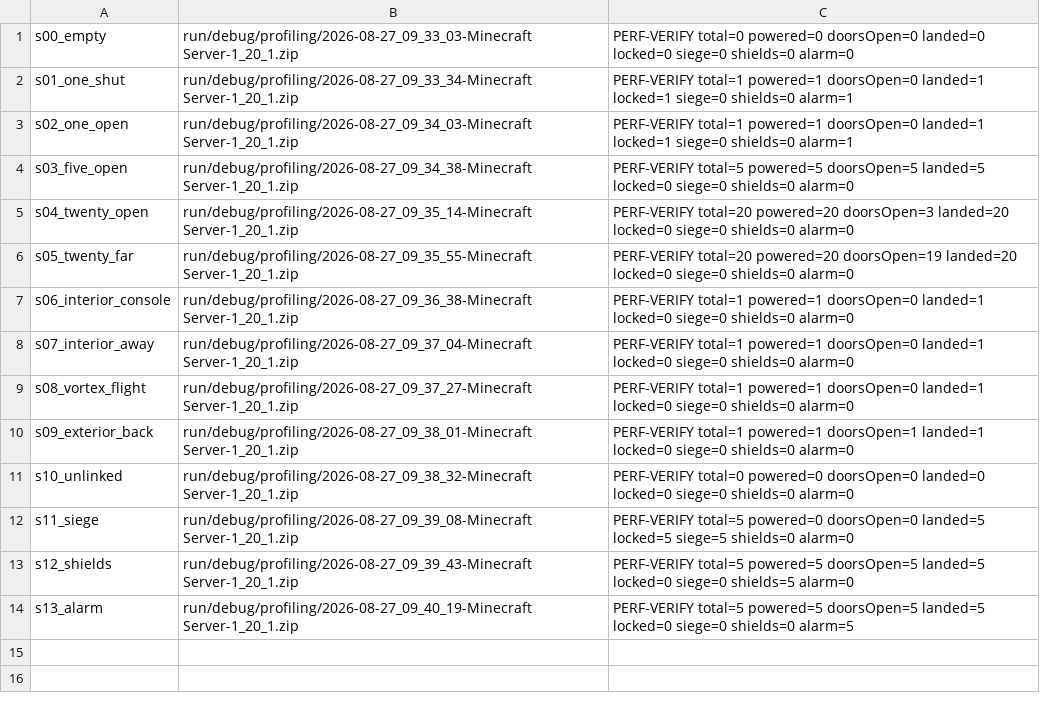
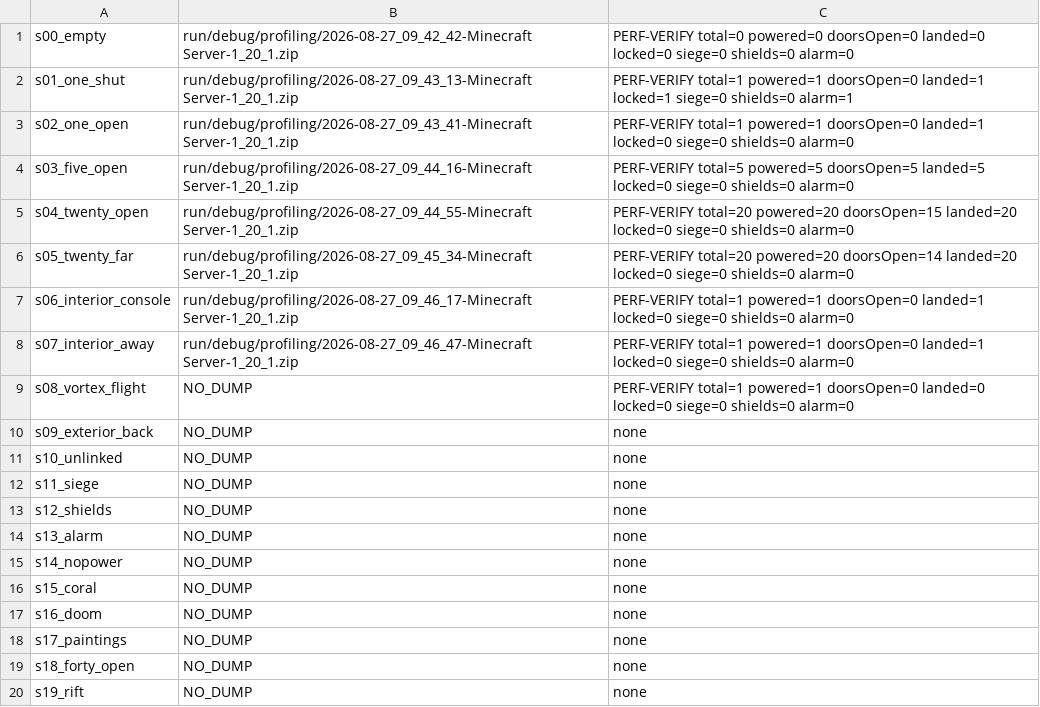
Before and after one commit to amblelabs/ait, a TSV file: scripts/perf/manifest.tsv, drawn as a sheet.

Commit message:
fix(debug): wait for the desktop console and stop using relative teleports

```diff
--- a/scripts/perf/manifest.tsv
+++ b/scripts/perf/manifest.tsv
@@ -1,14 +1,20 @@
-s00_empty	run/debug/profiling/2026-08-27_09_33_03-Minecraft Server-1_20_1.zip	PERF-VERIFY total=0 powered=0 doorsOpen=0 landed=0 locked=0 siege=0 shields=0 alarm=0
-s01_one_shut	run/debug/profiling/2026-08-27_09_33_34-Minecraft Server-1_20_1.zip	PERF-VERIFY total=1 powered=1 doorsOpen=0 landed=1 locked=1 siege=0 shields=0 alarm=1
-s02_one_open	run/debug/profiling/2026-08-27_09_34_03-Minecraft Server-1_20_1.zip	PERF-VERIFY total=1 powered=1 doorsOpen=0 landed=1 locked=1 siege=0 shields=0 alarm=1
-s03_five_open	run/debug/profiling/2026-08-27_09_34_38-Minecraft Server-1_20_1.zip	PERF-VERIFY total=5 powered=5 doorsOpen=5 landed=5 locked=0 siege=0 shields=0 alarm=0
-s04_twenty_open	run/debug/profiling/2026-08-27_09_35_14-Minecraft Server-1_20_1.zip	PERF-VERIFY total=20 powered=20 doorsOpen=3 landed=20 locked=0 siege=0 shields=0 alarm=0
-s05_twenty_far	run/debug/profiling/2026-08-27_09_35_55-Minecraft Server-1_20_1.zip	PERF-VERIFY total=20 powered=20 doorsOpen=19 landed=20 locked=0 siege=0 shields=0 alarm=0
-s06_interior_console	run/debug/profiling/2026-08-27_09_36_38-Minecraft Server-1_20_1.zip	PERF-VERIFY total=1 powered=1 doorsOpen=0 landed=1 locked=0 siege=0 shields=0 alarm=0
-s07_interior_away	run/debug/profiling/2026-08-27_09_37_04-Minecraft Server-1_20_1.zip	PERF-VERIFY total=1 powered=1 doorsOpen=0 landed=1 locked=0 siege=0 shields=0 alarm=0
-s08_vortex_flight	run/debug/profiling/2026-08-27_09_37_27-Minecraft Server-1_20_1.zip	PERF-VERIFY total=1 powered=1 doorsOpen=0 landed=1 locked=0 siege=0 shields=0 alarm=0
-s09_exterior_back	run/debug/profiling/2026-08-27_09_38_01-Minecraft Server-1_20_1.zip	PERF-VERIFY total=1 powered=1 doorsOpen=1 landed=1 locked=0 siege=0 shields=0 alarm=0
-s10_unlinked	run/debug/profiling/2026-08-27_09_38_32-Minecraft Server-1_20_1.zip	PERF-VERIFY total=0 powered=0 doorsOpen=0 landed=0 locked=0 siege=0 shields=0 alarm=0
-s11_siege	run/debug/profiling/2026-08-27_09_39_08-Minecraft Server-1_20_1.zip	PERF-VERIFY total=5 powered=0 doorsOpen=0 landed=5 locked=5 siege=5 shields=0 alarm=0
-s12_shields	run/debug/profiling/2026-08-27_09_39_43-Minecraft Server-1_20_1.zip	PERF-VERIFY total=5 powered=5 doorsOpen=5 landed=5 locked=0 siege=0 shields=5 alarm=0
-s13_alarm	run/debug/profiling/2026-08-27_09_40_19-Minecraft Server-1_20_1.zip	PERF-VERIFY total=5 powered=5 doorsOpen=5 landed=5 locked=0 siege=0 shields=0 alarm=5
+s00_empty	run/debug/profiling/2026-08-27_09_42_42-Minecraft Server-1_20_1.zip	PERF-VERIFY total=0 powered=0 doorsOpen=0 landed=0 locked=0 siege=0 shields=0 alarm=0
+s01_one_shut	run/debug/profiling/2026-08-27_09_43_13-Minecraft Server-1_20_1.zip	PERF-VERIFY total=1 powered=1 doorsOpen=0 landed=1 locked=1 siege=0 shields=0 alarm=1
+s02_one_open	run/debug/profiling/2026-08-27_09_43_41-Minecraft Server-1_20_1.zip	PERF-VERIFY total=1 powered=1 doorsOpen=0 landed=1 locked=0 siege=0 shields=0 alarm=0
+s03_five_open	run/debug/profiling/2026-08-27_09_44_16-Minecraft Server-1_20_1.zip	PERF-VERIFY total=5 powered=5 doorsOpen=5 landed=5 locked=0 siege=0 shields=0 alarm=0
+s04_twenty_open	run/debug/profiling/2026-08-27_09_44_55-Minecraft Server-1_20_1.zip	PERF-VERIFY total=20 powered=20 doorsOpen=15 landed=20 locked=0 siege=0 shields=0 alarm=0
+s05_twenty_far	run/debug/profiling/2026-08-27_09_45_34-Minecraft Server-1_20_1.zip	PERF-VERIFY total=20 powered=20 doorsOpen=14 landed=20 locked=0 siege=0 shields=0 alarm=0
+s06_interior_console	run/debug/profiling/2026-08-27_09_46_17-Minecraft Server-1_20_1.zip	PERF-VERIFY total=1 powered=1 doorsOpen=0 landed=1 locked=0 siege=0 shields=0 alarm=0
+s07_interior_away	run/debug/profiling/2026-08-27_09_46_47-Minecraft Server-1_20_1.zip	PERF-VERIFY total=1 powered=1 doorsOpen=0 landed=1 locked=0 siege=0 shields=0 alarm=0
+s08_vortex_flight	NO_DUMP	PERF-VERIFY total=1 powered=1 doorsOpen=0 landed=0 locked=0 siege=0 shields=0 alarm=0
+s09_exterior_back	NO_DUMP	none
+s10_unlinked	NO_DUMP	none
+s11_siege	NO_DUMP	none
+s12_shields	NO_DUMP	none
+s13_alarm	NO_DUMP	none
+s14_nopower	NO_DUMP	none
+s15_coral	NO_DUMP	none
+s16_doom	NO_DUMP	none
+s17_paintings	NO_DUMP	none
+s18_forty_open	NO_DUMP	none
+s19_rift	NO_DUMP	none
```
Also changed, not shown: 4 other files.
